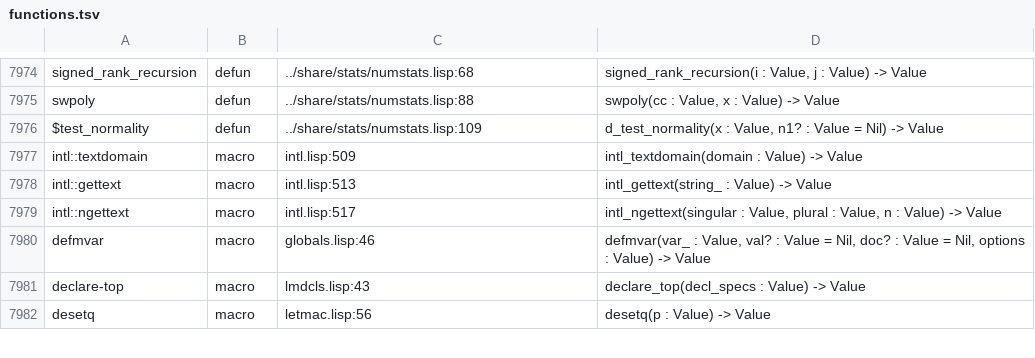
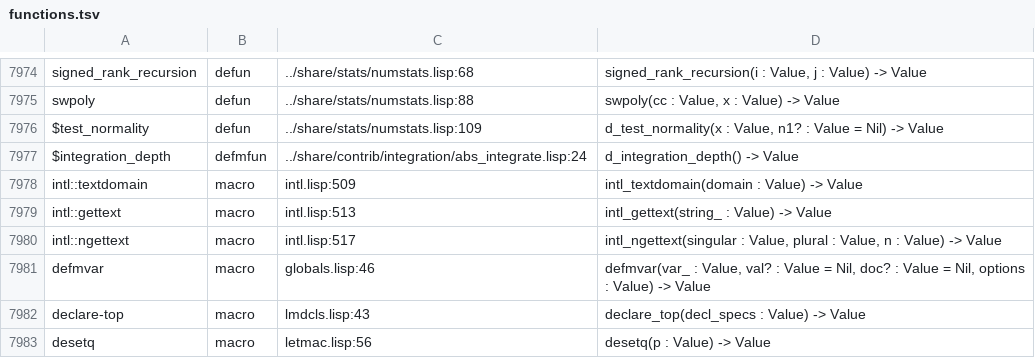
Before and after one commit to moonbit-community/maxima.mbt, a TSV file: docs/index/functions.tsv, drawn as a sheet; only a part is shown, gaps mark what is left out.

Commit message:
Port abs_integrate share file; more CL functions callable from Maxima (logbitp, getf, pathname-*, getenv, ...)

```diff
--- a/docs/index/functions.tsv
+++ b/docs/index/functions.tsv
@@ -7976,2 +7976,3 @@ swpoly	defun	../share/stats/numstats.lisp:88	swpoly(cc : Value, x : Value) -> Va
 $test_normality	defun	../share/stats/numstats.lisp:109	d_test_normality(x : Value, n1? : Value = Nil) -> Value
+$integration_depth	defmfun	../share/contrib/integration/abs_integrate.lisp:24	d_integration_depth() -> Value
 intl::textdomain	macro	intl.lisp:509	intl_textdomain(domain : Value) -> Value
```
Also changed, not shown: 10 other files.
